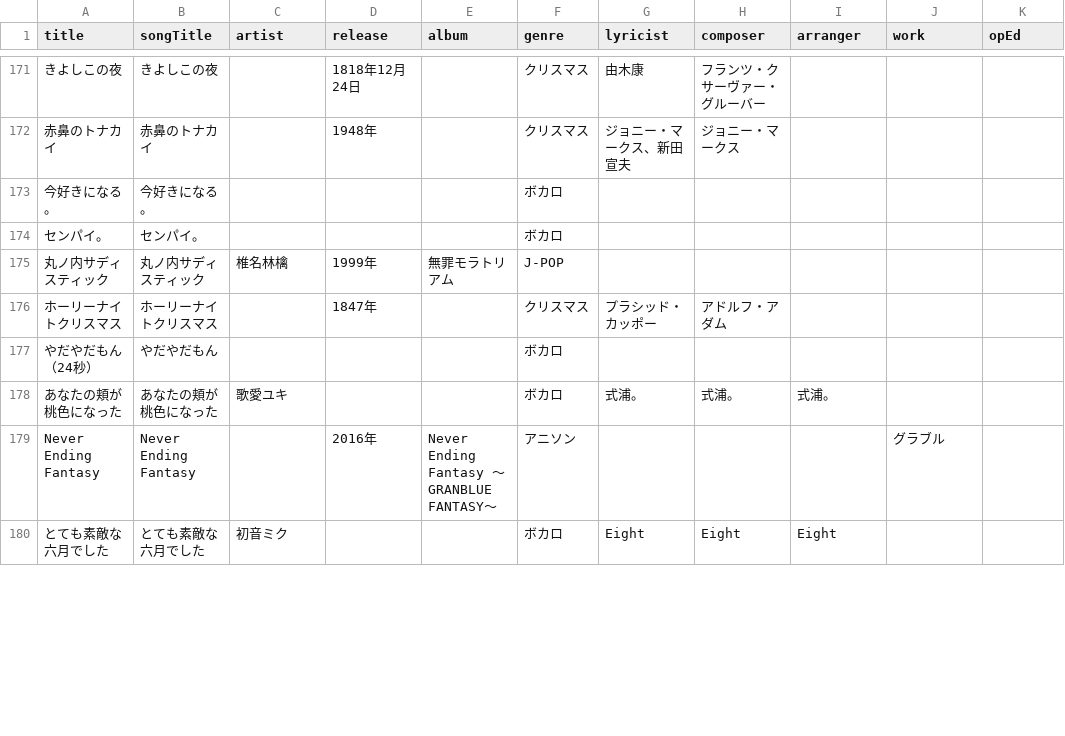
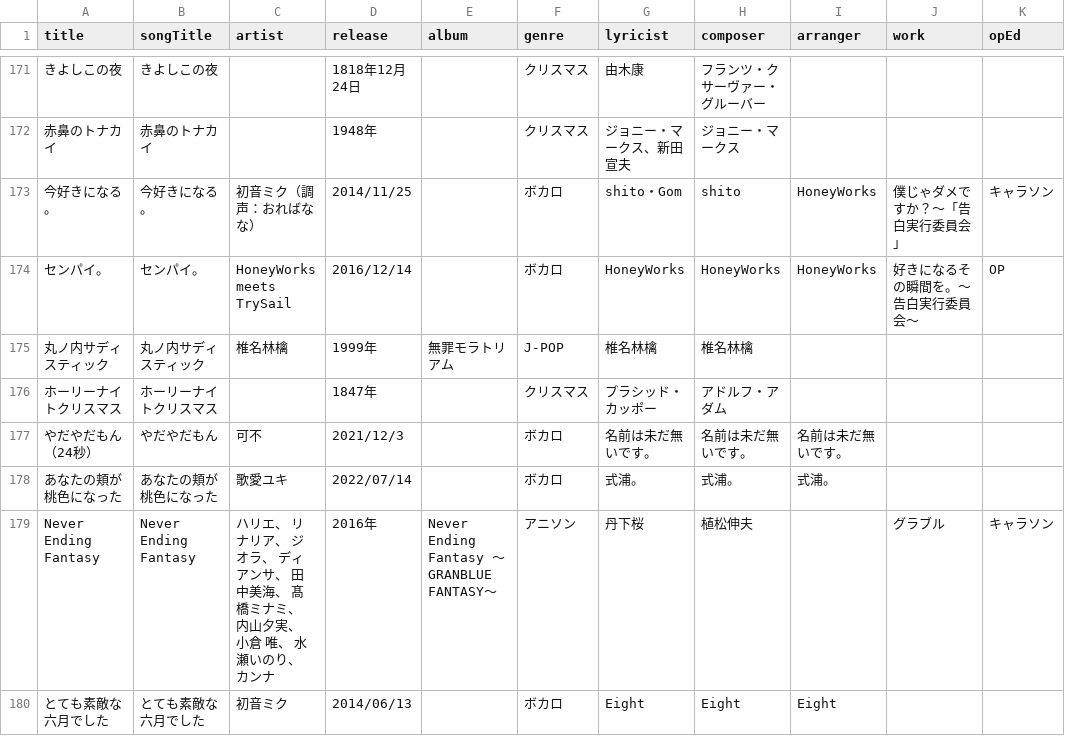
Before and after one commit to katsu1101/song-list-reshra-hanamaki, a CSV file: docs/songinfo.csv, drawn as a sheet; only a part is shown, gaps mark what is left out; the diff covers the shown part only; the diff names each change by its address in the sheet, - before the commit and + after, or states it on an @@ line.

```diff
--- a/docs/songinfo.csv
+++ b/docs/songinfo.csv
-C173 (artist): (empty)
+C173 (artist): 初音ミク（調声：おればなな）
-D173 (release): (empty)
+D173 (release): 2014/11/25
-G173 (lyricist): (empty)
+G173 (lyricist): shito・Gom
-H173 (composer): (empty)
+H173 (composer): shito
-I173:I174 (arranger): (empty)
+I173:I174 (arranger): HoneyWorks
-J173 (work): (empty)
+J173 (work): 僕じゃダメですか？～「告白実行委員会」
-K173 (opEd): (empty)
+K173 (opEd): キャラソン
-C174 (artist): (empty)
+C174 (artist): HoneyWorks meets TrySail
-D174 (release): (empty)
+D174 (release): 2016/12/14
-G174 (lyricist): (empty)
+G174 (lyricist): HoneyWorks
-H174 (composer): (empty)
+H174 (composer): HoneyWorks
-J174 (work): (empty)
+J174 (work): 好きになるその瞬間を。〜告白実行委員会〜
-K174 (opEd): (empty)
+K174 (opEd): OP
-G175 (lyricist): (empty)
+G175 (lyricist): 椎名林檎
-H175 (composer): (empty)
+H175 (composer): 椎名林檎
-C177 (artist): (empty)
+C177 (artist): 可不
-D177 (release): (empty)
+D177 (release): 2021/12/3
-G177 (lyricist): (empty)
+G177 (lyricist): 名前は未だ無いです。
-H177 (composer): (empty)
+H177 (composer): 名前は未だ無いです。
-I177 (arranger): (empty)
+I177 (arranger): 名前は未だ無いです。
-D178 (release): (empty)
+D178 (release): 2022/07/14
-C179 (artist): (empty)
+C179 (artist): ハリエ、 リナリア、 ジオラ、 ディアンサ、 田中美海、 髙橋ミナミ、 内山夕実、 小倉 唯、 水瀬いのり、 カンナ
-G179 (lyricist): (empty)
+G179 (lyricist): 丹下桜
-H179 (composer): (empty)
+H179 (composer): 植松伸夫
-K179 (opEd): (empty)
+K179 (opEd): キャラソン
-D180 (release): (empty)
+D180 (release): 2014/06/13
```
Also changed, not shown: 43 edited cells elsewhere in this file, public/songinfo.csv, 12 other files.
